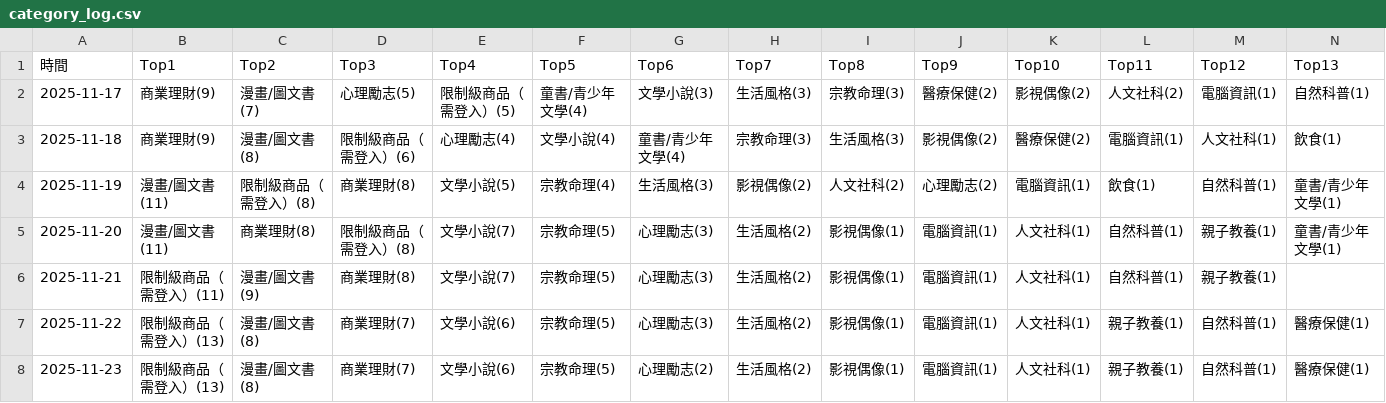
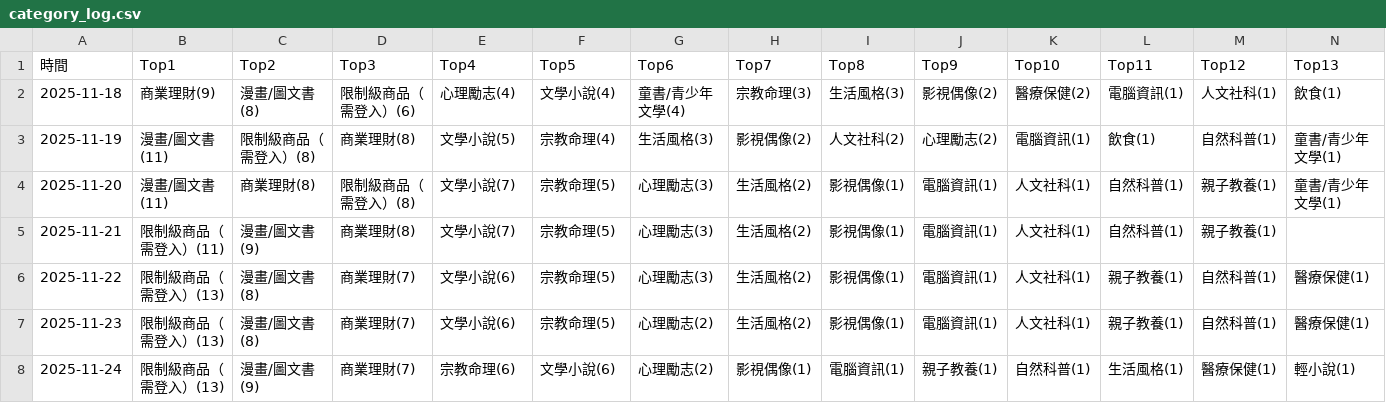
Before and after one commit to allenwhitewho/open_platform_final_project, a CSV file: category_log.csv, drawn as a sheet; only a part is shown; removed rows and columns are numbered as before the commit, all else as after; rows hold the shown columns only; the diff names each change by its address in the sheet, - before the commit and + after, or states it on an @@ line.

```diff
--- a/category_log.csv
+++ b/category_log.csv
-row 2: 2025-11-17 | 商業理財(9) | 漫畫/圖文書(7) | 心理勵志(5) | 限制級商品（需登入）(5) | 童書/青少年文學(4) | 文學小說(3) | 生活風格(3) | 宗教命理(3) | 醫療保健(2) | 影視偶像(2) | 人文社科(2) | 電腦資訊(1) | 自然科普(1)
+row 8: 2025-11-24 | 限制級商品（需登入）(13) | 漫畫/圖文書(9) | 商業理財(7) | 宗教命理(6) | 文學小說(6) | 心理勵志(2) | 影視偶像(1) | 電腦資訊(1) | 親子教養(1) | 自然科普(1) | 生活風格(1) | 醫療保健(1) | 輕小說(1)
```
Also changed, not shown: history.csv, static.csv, 6 other files.
